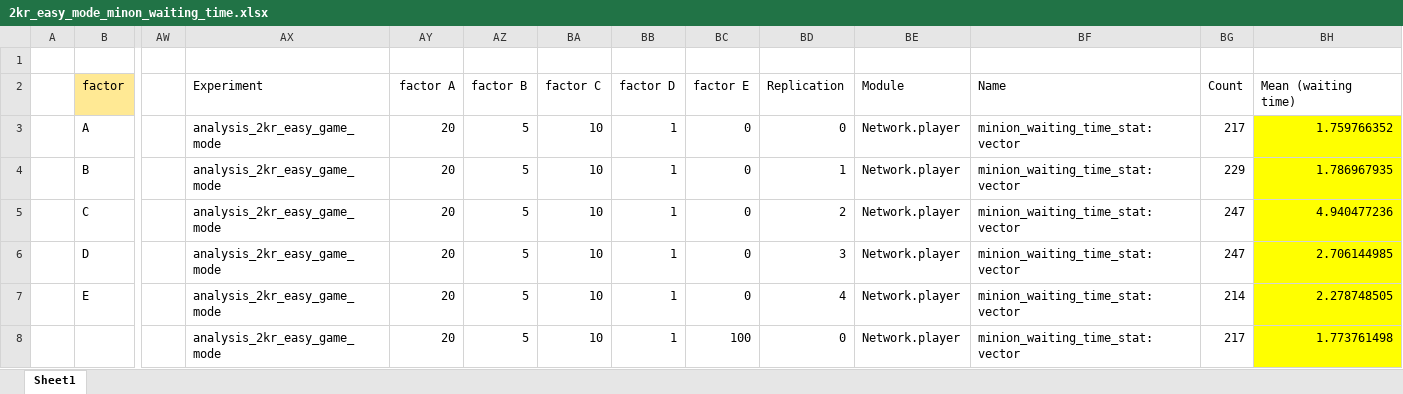
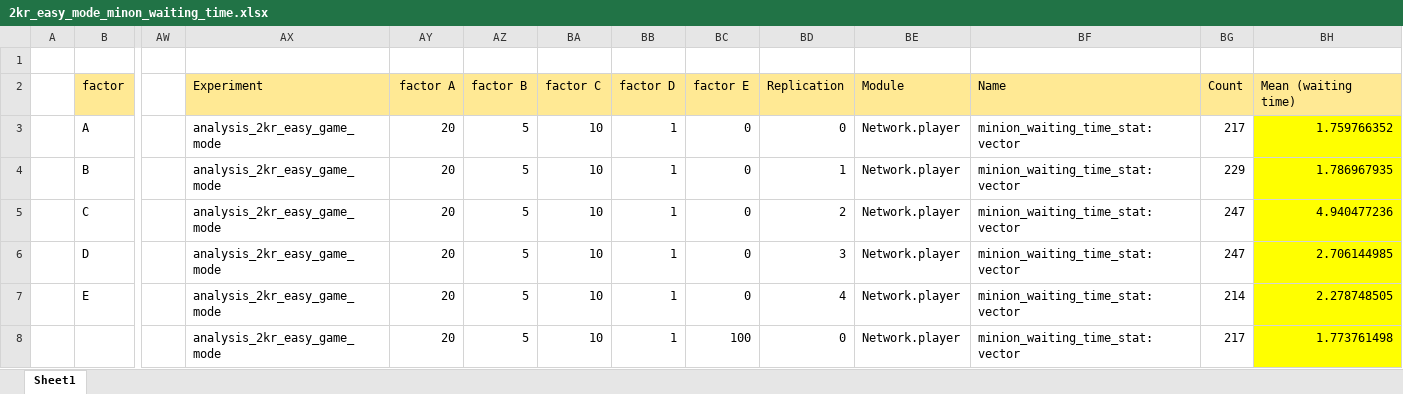
Before and after one commit to LucT3/Punchem-Videogame-Performance-Evaluation, an Excel workbook: Analysis/2kr_analysis/boss_arrival_time_20-30/waiting_time/easy_game_mode/2kr_easy_mode_minon_waiting_time.xlsx, sheet Sheet1, drawn as a sheet; only a part is shown, gaps mark what is left out; values as stored, in another font and other column widths than the file's, no borders; charts and pictures and conditional formats not drawn; the diff names each change by its address in the sheet, - before the commit and + after, or states it on an @@ line.

Commit message:
refactor of analysis

```diff
--- a/Analysis/2kr_analysis/boss_arrival_time_20-30/waiting_time/easy_game_mode/2kr_easy_mode_minon_waiting_time.xlsx (sheet Sheet1)
+++ b/Analysis/2kr_analysis/boss_arrival_time_20-30/waiting_time/easy_game_mode/2kr_easy_mode_minon_waiting_time.xlsx (sheet Sheet1)
-AX2:BH2 fill: none
+AX2:BH2 fill: #FFE994
```
Also changed, not shown: charts or pictures, Analysis/2kr_analysis/boss_arrival_time_20-30/waiting_time/easy_game_mode/2kr_easy_mode_minon_waiting_time_LOG.xlsx, Analysis/calibration/factors_calibration/minions/30_repetitions_boss_mean_service7s/calibration_minions_7s.xlsx, 24 other files.
